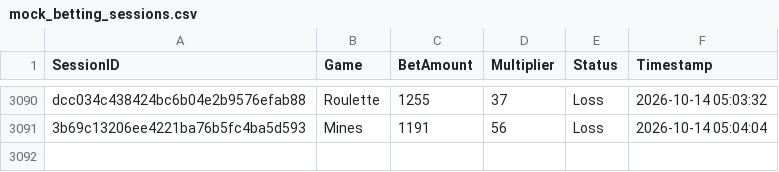
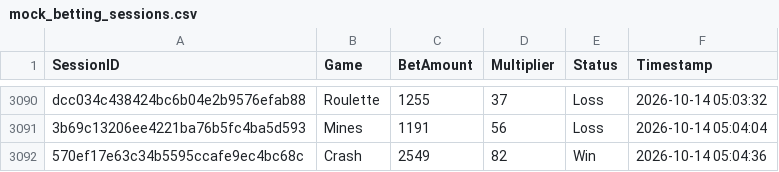
Before and after one commit to brunnojob/bet-admin-dashboard, a CSV file: mock_betting_sessions.csv, drawn as a sheet; only a part is shown, gaps mark what is left out.

Commit message:
﻿test(data): add mock betting session 570ef17e63c34b5595ccafe9ec4bc68c
Add a simulated session for dashboard analytics testing.

Co-authored-by: notalkonlyxtc <335617621+notalkonlyxtc@users.noreply.github.com>

```diff
--- a/mock_betting_sessions.csv
+++ b/mock_betting_sessions.csv
@@ -3091 +3091,2 @@ dcc034c438424bc6b04e2b9576efab88,Roulette,1255,37,Loss,2026-10-14 05:03:32
 3b69c13206ee4221ba76b5fc4ba5d593,Mines,1191,56,Loss,2026-10-14 05:04:04
+570ef17e63c34b5595ccafe9ec4bc68c,Crash,2549,82,Win,2026-10-14 05:04:36
```
